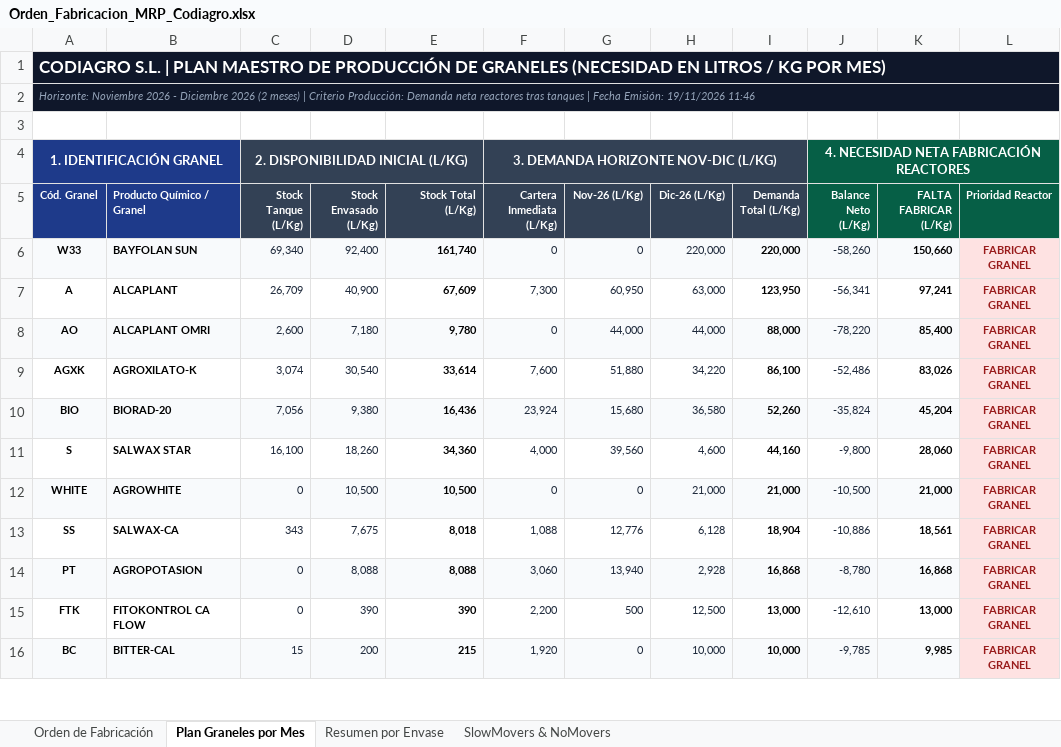
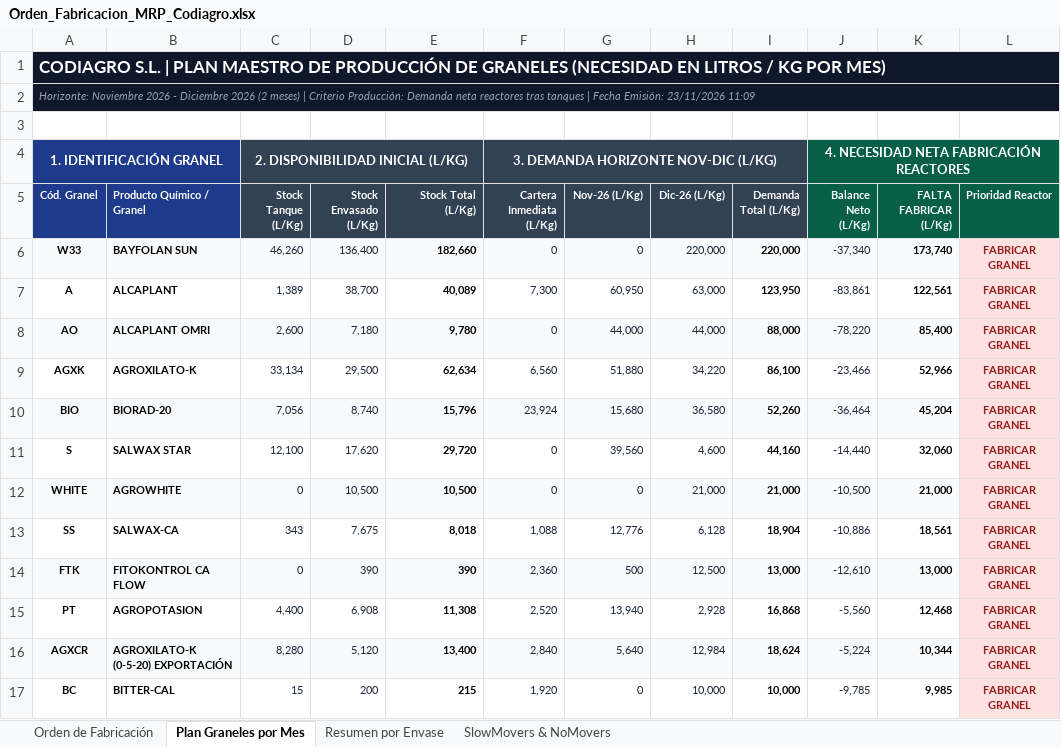
Before and after one commit to codiagrooscar/dashboard-presupuesto-2026, an Excel workbook: Orden_Fabricacion_MRP_Codiagro.xlsx, sheet Plan Graneles por Mes, drawn as a sheet; only a part is shown; values as stored, in another font and other column widths than the file's, no borders; removed rows and columns are numbered as before the commit, all else as after; the diff covers the shown part only; the diff names each change by its address in the sheet, - before the commit and + after, or states it on an @@ line.

Commit message:
Publicacion controlada web_dashboard: 23/11/2026 (Pedidos 23.11 y Stock 23.11)

```diff
--- a/Orden_Fabricacion_MRP_Codiagro.xlsx (sheet Plan Graneles por Mes)
+++ b/Orden_Fabricacion_MRP_Codiagro.xlsx (sheet Plan Graneles por Mes)
-A2 (Cód. Granel): …Fecha Emisión: 19/11/2026 11:46
+A2 (Cód. Granel): …Fecha Emisión: 23/11/2026 11:09
-C6 (Stock Tanque (L/Kg)): 69,340
+C6 (Stock Tanque (L/Kg)): 46,260
-D6 (Stock Envasado (L/Kg)): 92,400
+D6 (Stock Envasado (L/Kg)): 136,400
-E6 (Stock Total (L/Kg)): 161,740
+E6 (Stock Total (L/Kg)): 182,660
-J6 (Balance Neto (L/Kg)): -58,260
+J6 (Balance Neto (L/Kg)): -37,340
-K6 (FALTA FABRICAR (L/Kg)): 150,660
+K6 (FALTA FABRICAR (L/Kg)): 173,740
-C7 (Stock Tanque (L/Kg)): 26,709
+C7 (Stock Tanque (L/Kg)): 1,389
-D7 (Stock Envasado (L/Kg)): 40,900
+D7 (Stock Envasado (L/Kg)): 38,700
-E7 (Stock Total (L/Kg)): 67,609
+E7 (Stock Total (L/Kg)): 40,089
-J7 (Balance Neto (L/Kg)): -56,341
+J7 (Balance Neto (L/Kg)): -83,861
-K7 (FALTA FABRICAR (L/Kg)): 97,241
+K7 (FALTA FABRICAR (L/Kg)): 122,561
-C9 (Stock Tanque (L/Kg)): 3,074
+C9 (Stock Tanque (L/Kg)): 33,134
-D9 (Stock Envasado (L/Kg)): 30,540
+D9 (Stock Envasado (L/Kg)): 29,500
-E9 (Stock Total (L/Kg)): 33,614
+E9 (Stock Total (L/Kg)): 62,634
-F9 (Cartera Inmediata (L/Kg)): 7,600
+F9 (Cartera Inmediata (L/Kg)): 6,560
-J9 (Balance Neto (L/Kg)): -52,486
+J9 (Balance Neto (L/Kg)): -23,466
-K9 (FALTA FABRICAR (L/Kg)): 83,026
+K9 (FALTA FABRICAR (L/Kg)): 52,966
-D10 (Stock Envasado (L/Kg)): 9,380
+D10 (Stock Envasado (L/Kg)): 8,740
-E10 (Stock Total (L/Kg)): 16,436
+E10 (Stock Total (L/Kg)): 15,796
-J10 (Balance Neto (L/Kg)): -35,824
+J10 (Balance Neto (L/Kg)): -36,464
-C11 (Stock Tanque (L/Kg)): 16,100
+C11 (Stock Tanque (L/Kg)): 12,100
-D11 (Stock Envasado (L/Kg)): 18,260
+D11 (Stock Envasado (L/Kg)): 17,620
-E11 (Stock Total (L/Kg)): 34,360
+E11 (Stock Total (L/Kg)): 29,720
-F11 (Cartera Inmediata (L/Kg)): 4,000
+F11 (Cartera Inmediata (L/Kg)): 0
-J11 (Balance Neto (L/Kg)): -9,800
+J11 (Balance Neto (L/Kg)): -14,440
-K11 (FALTA FABRICAR (L/Kg)): 28,060
+K11 (FALTA FABRICAR (L/Kg)): 32,060
-row 14: PT | AGROPOTASION | 0 | 8,088 | 8,088 | 3,060 | 13,940 | 2,928 | 16,868 | -8,780 | 16,868 | FABRICAR GRANEL
-A14:K14 fill: none
+A14:K14 fill: #F8FAFC
-F14 (Cartera Inmediata (L/Kg)): 2,200
+F14 (Cartera Inmediata (L/Kg)): 2,360
+row 15: PT | AGROPOTASION | 4,400 | 6,908 | 11,308 | 2,520 | 13,940 | 2,928 | 16,868 | -5,560 | 12,468 | FABRICAR GRANEL
+row 16: AGXCR | AGROXILATO-K (0-5-20) EXPORTACIÓN | 8,280 | 5,120 | 13,400 | 2,840 | 5,640 | 12,984 | 18,624 | -5,224 | 10,344 | FABRICAR GRANEL
-A17:K17 fill: #F8FAFC
+A17:K17 fill: none
```
Also changed, not shown: 3 added rows, 4 removed rows, 31 edited cells and cell formats elsewhere in this sheet, sheet Orden de Fabricación, sheet SlowMovers & NoMovers, sheet Resumen por Envase, 4 other files.
